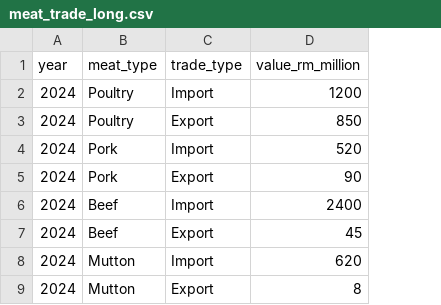
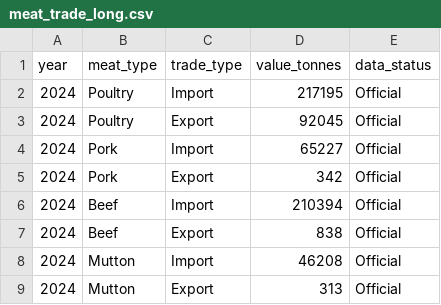
Before and after one commit to kazi03-glitch/FIT2179_DV2_Malaysia_Meat, a CSV file: data/meat_trade_long.csv, drawn as a sheet; removed rows and columns are numbered as before the commit, all else as after; the diff names each change by its address in the sheet, - before the commit and + after, or states it on an @@ line.

```diff
--- a/data/meat_trade_long.csv
+++ b/data/meat_trade_long.csv
-column D (value_rm_million), rows 2-9: 1200 | 850 | 520 | 90 | 2400 | 45 | 620 | 8
+column D (value_tonnes), rows 2-9: 217195 | 92045 | 65227 | 342 | 210394 | 838 | 46208 | 313
+column E (data_status), rows 2-9: all Official
```
Also changed, not shown: data/asean_meat_context.csv, data/meat_import_dependency.csv, 21 other files.
